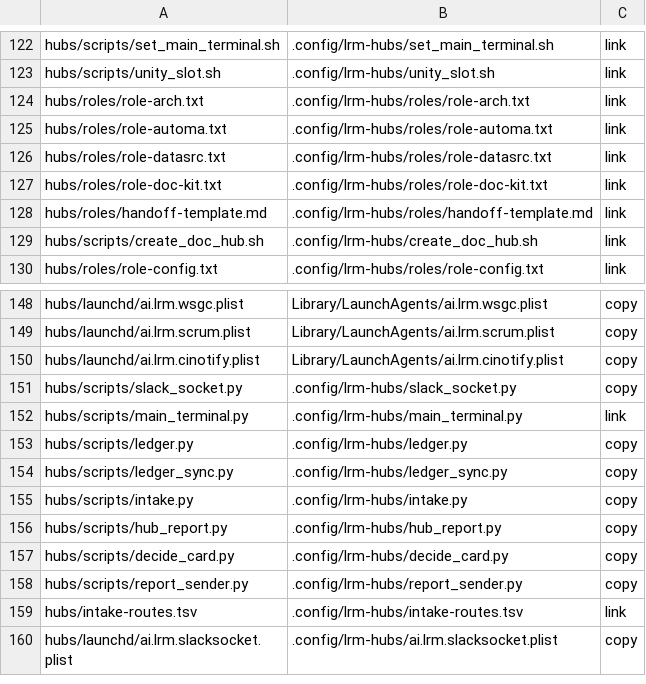
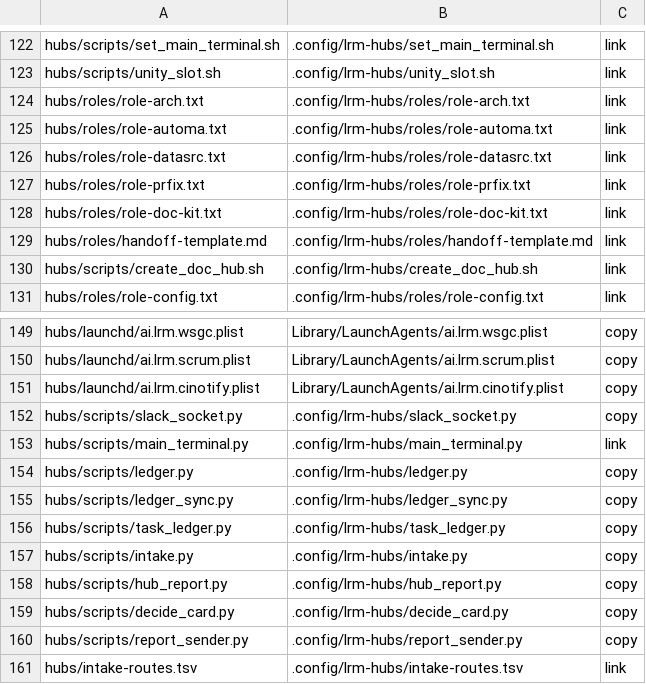
Before and after one commit to cocodding0723/claude-config, a TSV file: links.tsv, drawn as a sheet; only a part is shown, gaps mark what is left out; the shorter side is filled out with more unchanged rows.

Commit message:
PR 정비 허브 등록, task_ledger 설치 목록 누락 보완
hubs.tsv 에 pr-fix 행, 역할 파일을 저장소로 가져와 links.tsv 에 link 등록.
task_ledger.py 를 ledger.py 와 같은 copy 방식으로 links.tsv 에 추가(tests/install 실패 1건 해소).

```diff
--- a/links.tsv
+++ b/links.tsv
@@ -126,2 +126,3 @@ hubs/roles/role-automa.txt	.config/lrm-hubs/roles/role-automa.txt	link
 hubs/roles/role-datasrc.txt	.config/lrm-hubs/roles/role-datasrc.txt	link
+hubs/roles/role-prfix.txt	.config/lrm-hubs/roles/role-prfix.txt	link
 hubs/roles/role-doc-kit.txt	.config/lrm-hubs/roles/role-doc-kit.txt	link
@@ -154,2 +155,3 @@ hubs/scripts/ledger.py	.config/lrm-hubs/ledger.py	copy
 hubs/scripts/ledger_sync.py	.config/lrm-hubs/ledger_sync.py	copy
+hubs/scripts/task_ledger.py	.config/lrm-hubs/task_ledger.py	copy
 hubs/scripts/intake.py	.config/lrm-hubs/intake.py	copy
```
Also changed, not shown: hubs/hubs.tsv, 1 other file.
